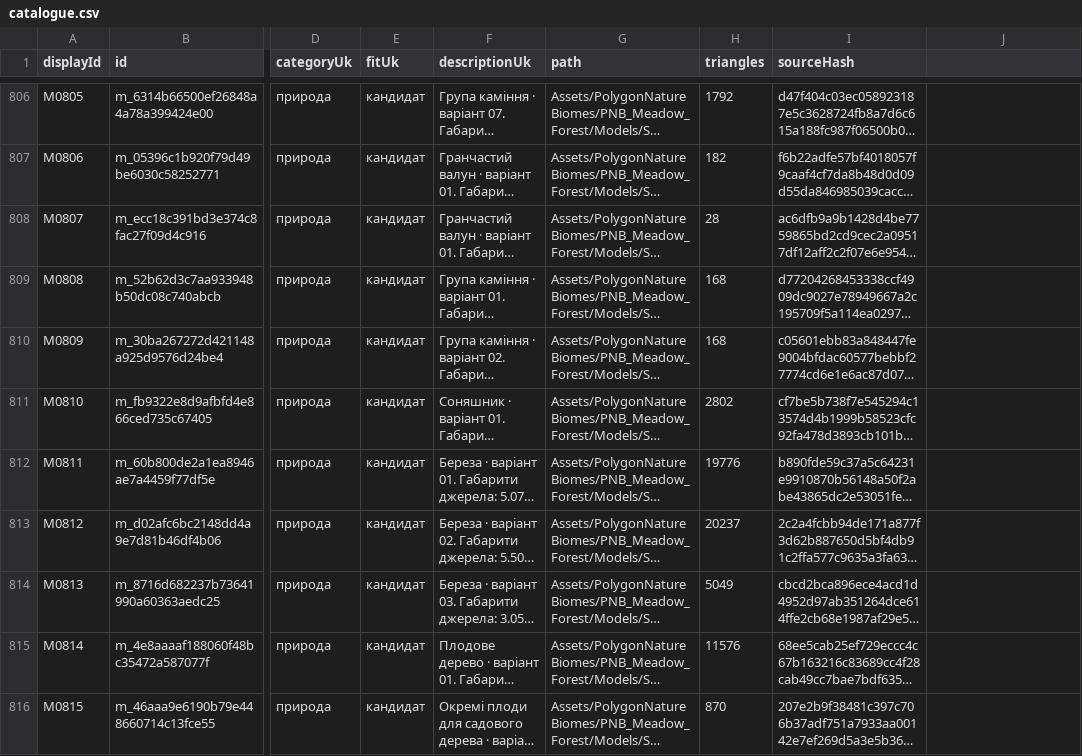
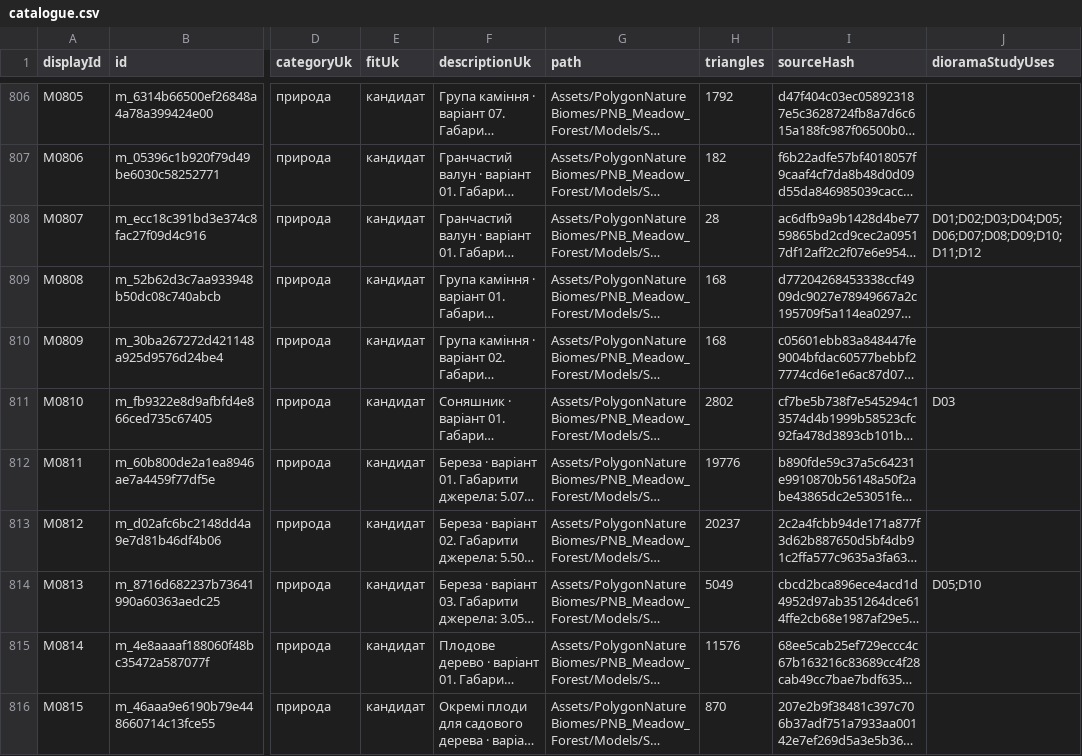
Before and after one commit to kruty1918dev-ai/quiet-camp, a CSV file: Design/Roadmap/ModelCatalogue/catalogue.csv, drawn as a sheet; only a part is shown, gaps mark what is left out; long unchanged cells end in …; the diff covers the shown part only; the diff names each change by its address in the sheet, - before the commit and + after, or states it on an @@ line.

Commit message:
Render and review twelve Ukrainian dioramas and publish the design plan

```diff
--- a/Design/Roadmap/ModelCatalogue/catalogue.csv
+++ b/Design/Roadmap/ModelCatalogue/catalogue.csv
-J1: (empty)
+J1: dioramaStudyUses
-J808 (dioramaStudyUses): (empty)
+J808 (dioramaStudyUses): D01;D02;D03;D04;D05;D06;D07;D08;D09;D10;D11;D12
-J811 (dioramaStudyUses): (empty)
+J811 (dioramaStudyUses): D03
-J814 (dioramaStudyUses): (empty)
+J814 (dioramaStudyUses): D05;D10
```
Also changed, not shown: 26 edited cells elsewhere in this file, 50 other files.
